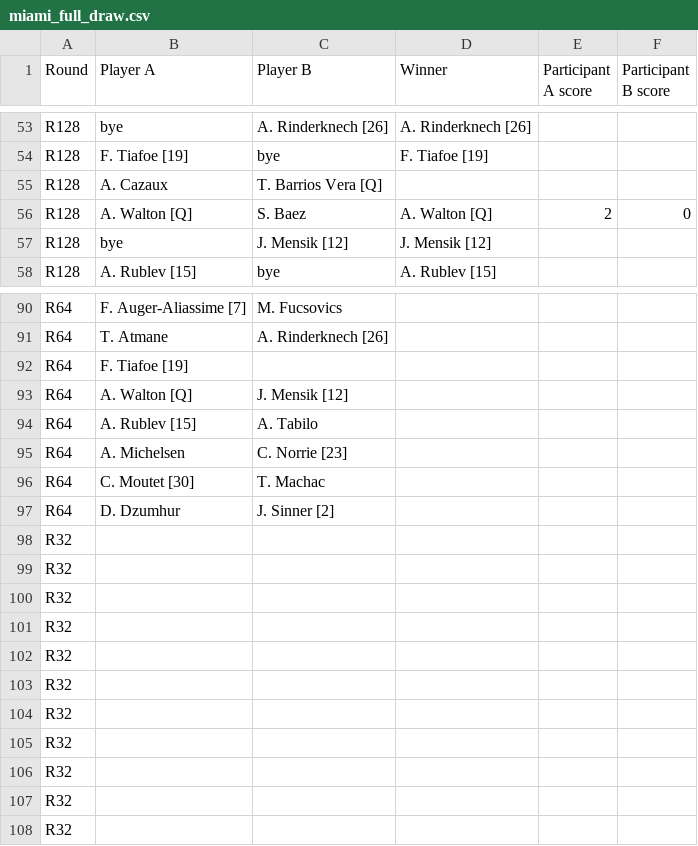
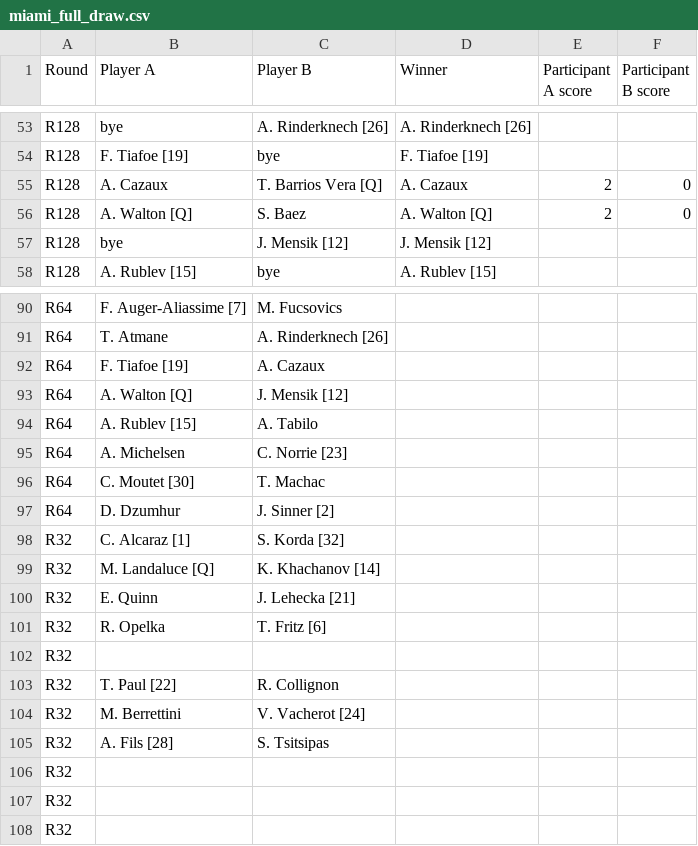
Before and after one commit to bennygiardina/test_2, a CSV file: miami_full_draw.csv, drawn as a sheet; only a part is shown, gaps mark what is left out; the diff covers the shown part only.

```diff
--- a/miami_full_draw.csv
+++ b/miami_full_draw.csv
@@ -54,3 +54,3 @@ R128,bye,A. Rinderknech [26],A. Rinderknech [26],,
 R128,F. Tiafoe [19],bye,F. Tiafoe [19],,
-R128,A. Cazaux,T. Barrios Vera [Q],,,
+R128,A. Cazaux,T. Barrios Vera [Q],A. Cazaux,2,0
 R128,A. Walton [Q],S. Baez,A. Walton [Q],2,0
@@ -91,3 +91,3 @@ R64,F. Auger-Aliassime [7],M. Fucsovics,,,
 R64,T. Atmane,A. Rinderknech [26],,,
-R64,F. Tiafoe [19],,,,
+R64,F. Tiafoe [19],A. Cazaux,,,
 R64,A. Walton [Q],J. Mensik [12],,,
@@ -97,10 +97,10 @@ R64,C. Moutet [30],T. Machac,,,
 R64,D. Dzumhur,J. Sinner [2],,,
+R32,C. Alcaraz [1],S. Korda [32],,,
+R32,M. Landaluce [Q],K. Khachanov [14],,,
+R32,E. Quinn,J. Lehecka [21],,,
+R32,R. Opelka,T. Fritz [6],,,
 R32,,,,,
-R32,,,,,
-R32,,,,,
-R32,,,,,
-R32,,,,,
-R32,,,,,
-R32,,,,,
-R32,,,,,
+R32,T. Paul [22],R. Collignon,,,
+R32,M. Berrettini,V. Vacherot [24],,,
+R32,A. Fils [28],S. Tsitsipas,,,
 R32,,,,,
```
Also changed, not shown: 46 edited cells elsewhere in this file.
